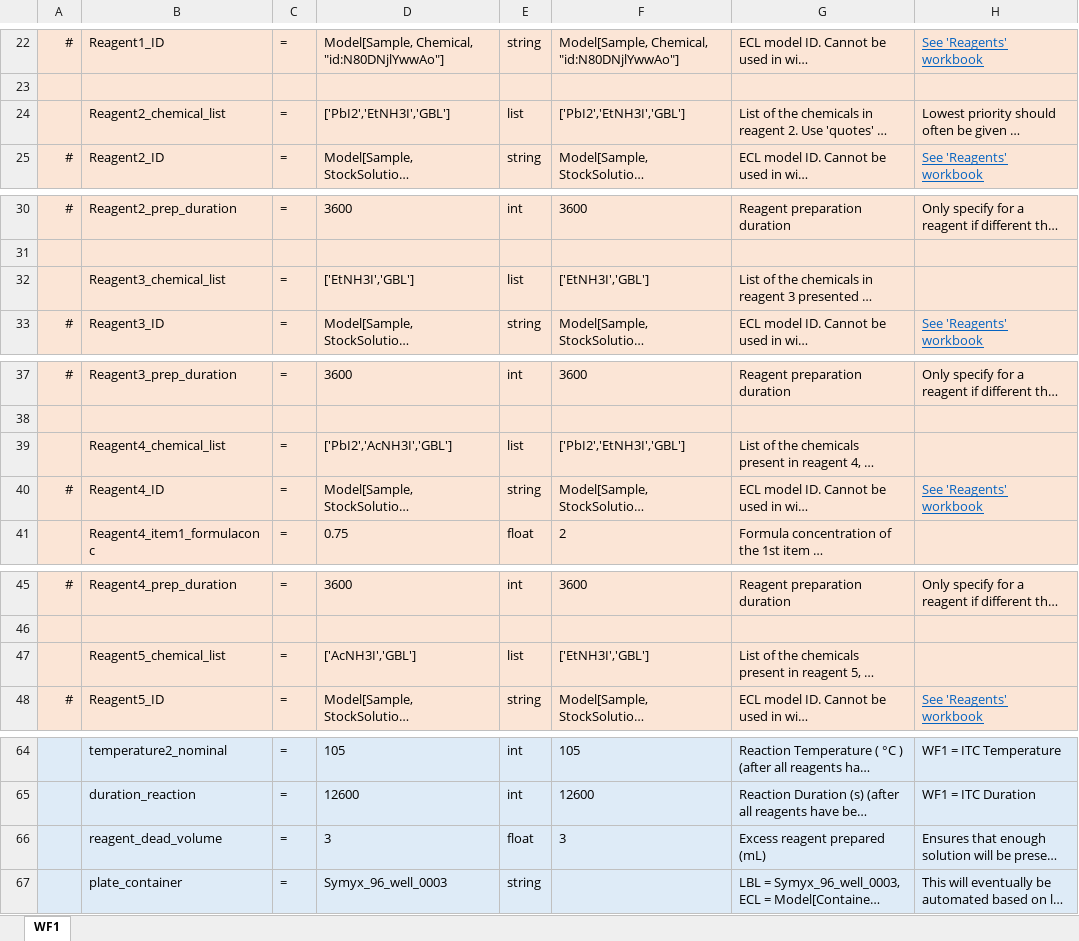
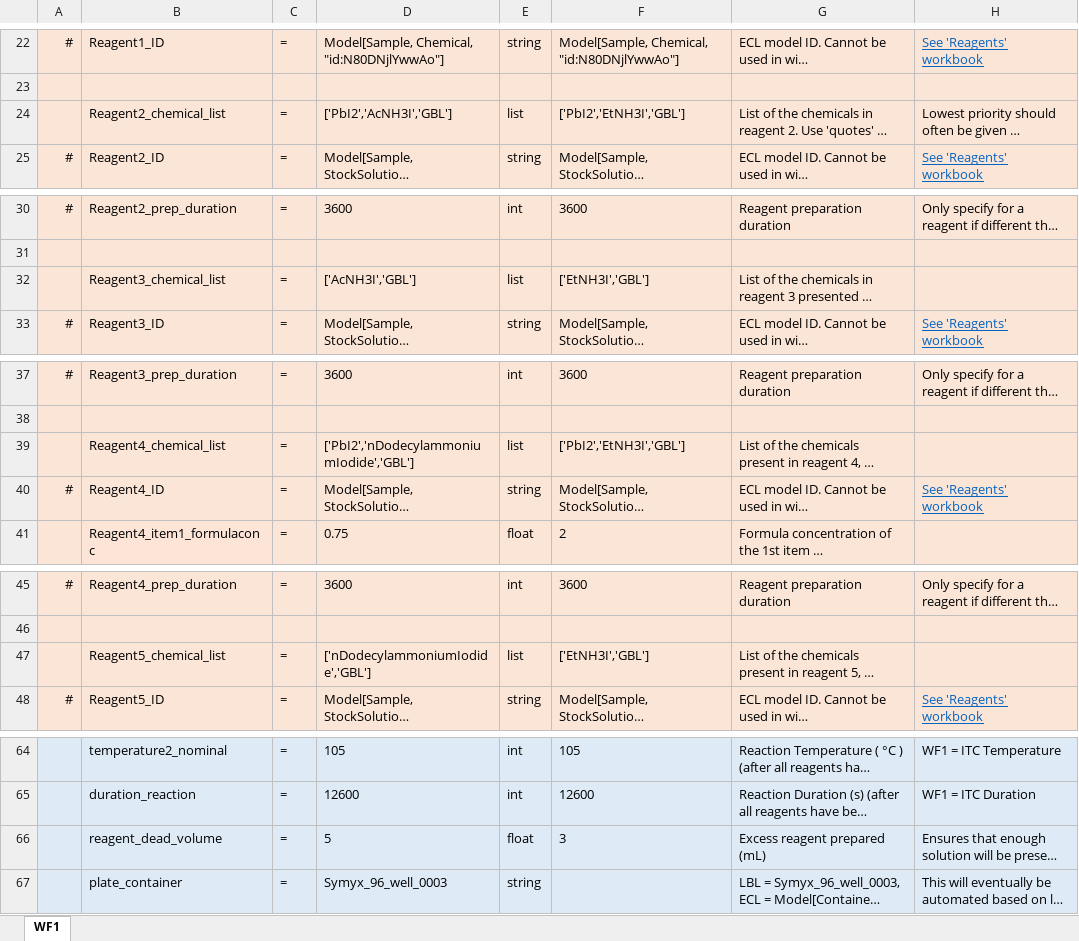
Before and after one commit to darkreactions/ESCALATE_Capture, an Excel workbook: WF1_DevTemplate.xlsx, sheet WF1, drawn as a sheet; only a part is shown, gaps mark what is left out; long unchanged cells end in …; values as stored, in another font and other column widths than the file's, no borders; the diff names each change by its address in the sheet, - before the commit and + after, or states it on an @@ line.

```diff
--- a/WF1_DevTemplate.xlsx (sheet WF1)
+++ b/WF1_DevTemplate.xlsx (sheet WF1)
-D24: ['PbI2','EtNH3I','GBL']
+D24: ['PbI2','AcNH3I','GBL']
-D32: ['EtNH3I','GBL']
+D32: ['AcNH3I','GBL']
-D39: ['PbI2','AcNH3I','GBL']
+D39: ['PbI2','nDodecylammoniumIodide','GBL']
-D47: ['AcNH3I','GBL']
+D47: ['nDodecylammoniumIodide','GBL']
-D66: 3
+D66: 5
```
Also changed, not shown: 2 other files.
